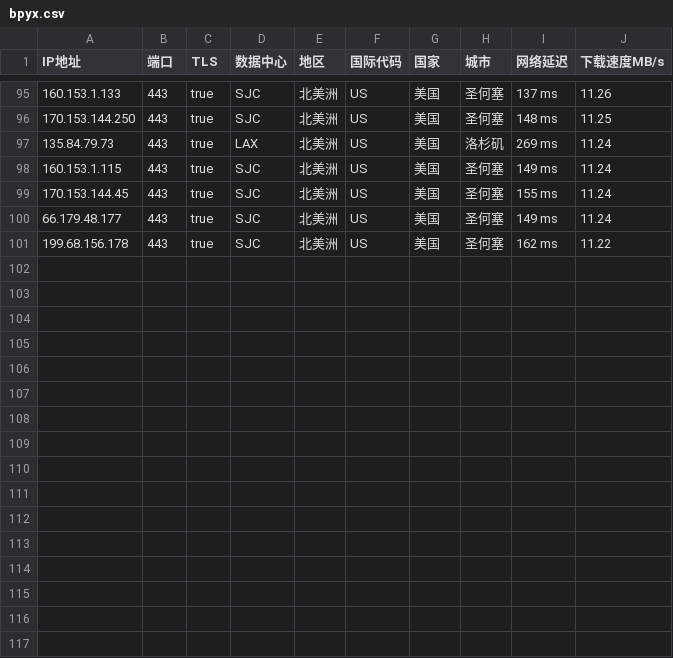
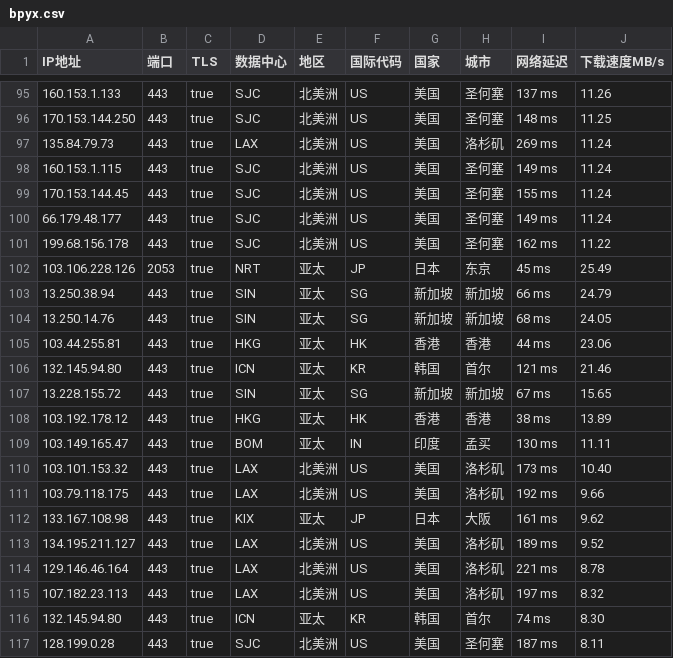
Before and after one commit to wentao883/TG-wxgqlfx_ZBDW, a CSV file: bpyx.csv, drawn as a sheet; only a part is shown, gaps mark what is left out; the diff names each change by its address in the sheet, - before the commit and + after, or states it on an @@ line.

Commit message:
Update bpyx.csv

```diff
--- a/bpyx.csv
+++ b/bpyx.csv
+row 102: 103.106.228.126 | 2053 | true | NRT | 亚太 | JP | 日本 | 东京 | 45 ms | 25.49
+row 103: 13.250.38.94 | 443 | true | SIN | 亚太 | SG | 新加坡 | 新加坡 | 66 ms | 24.79
+row 104: 13.250.14.76 | 443 | true | SIN | 亚太 | SG | 新加坡 | 新加坡 | 68 ms | 24.05
+row 105: 103.44.255.81 | 443 | true | HKG | 亚太 | HK | 香港 | 香港 | 44 ms | 23.06
+row 106: 132.145.94.80 | 443 | true | ICN | 亚太 | KR | 韩国 | 首尔 | 121 ms | 21.46
+row 107: 13.228.155.72 | 443 | true | SIN | 亚太 | SG | 新加坡 | 新加坡 | 67 ms | 15.65
+row 108: 103.192.178.12 | 443 | true | HKG | 亚太 | HK | 香港 | 香港 | 38 ms | 13.89
+row 109: 103.149.165.47 | 443 | true | BOM | 亚太 | IN | 印度 | 孟买 | 130 ms | 11.11
+row 110: 103.101.153.32 | 443 | true | LAX | 北美洲 | US | 美国 | 洛杉矶 | 173 ms | 10.40
+row 111: 103.79.118.175 | 443 | true | LAX | 北美洲 | US | 美国 | 洛杉矶 | 192 ms | 9.66
+row 112: 133.167.108.98 | 443 | true | KIX | 亚太 | JP | 日本 | 大阪 | 161 ms | 9.62
+row 113: 134.195.211.127 | 443 | true | LAX | 北美洲 | US | 美国 | 洛杉矶 | 189 ms | 9.52
+row 114: 129.146.46.164 | 443 | true | LAX | 北美洲 | US | 美国 | 洛杉矶 | 221 ms | 8.78
+row 115: 107.182.23.113 | 443 | true | LAX | 北美洲 | US | 美国 | 洛杉矶 | 197 ms | 8.32
+row 116: 132.145.94.80 | 443 | true | ICN | 亚太 | KR | 韩国 | 首尔 | 74 ms | 8.30
+row 117: 128.199.0.28 | 443 | true | SJC | 北美洲 | US | 美国 | 圣何塞 | 187 ms | 8.11
```
